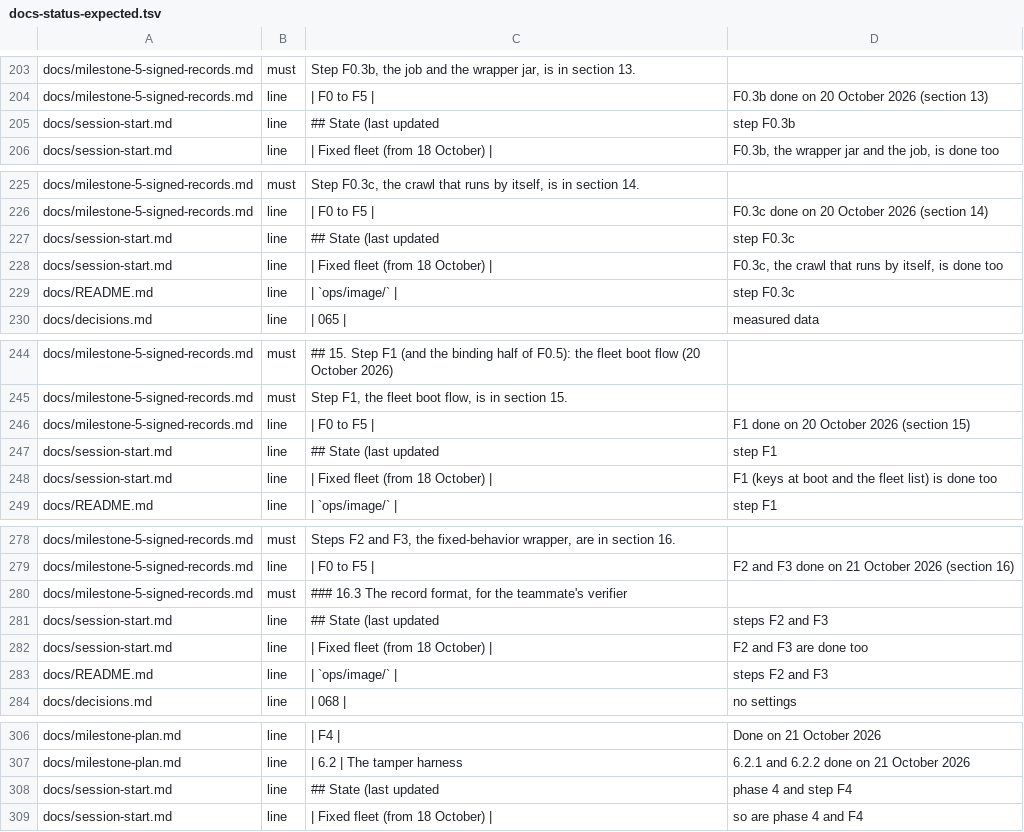
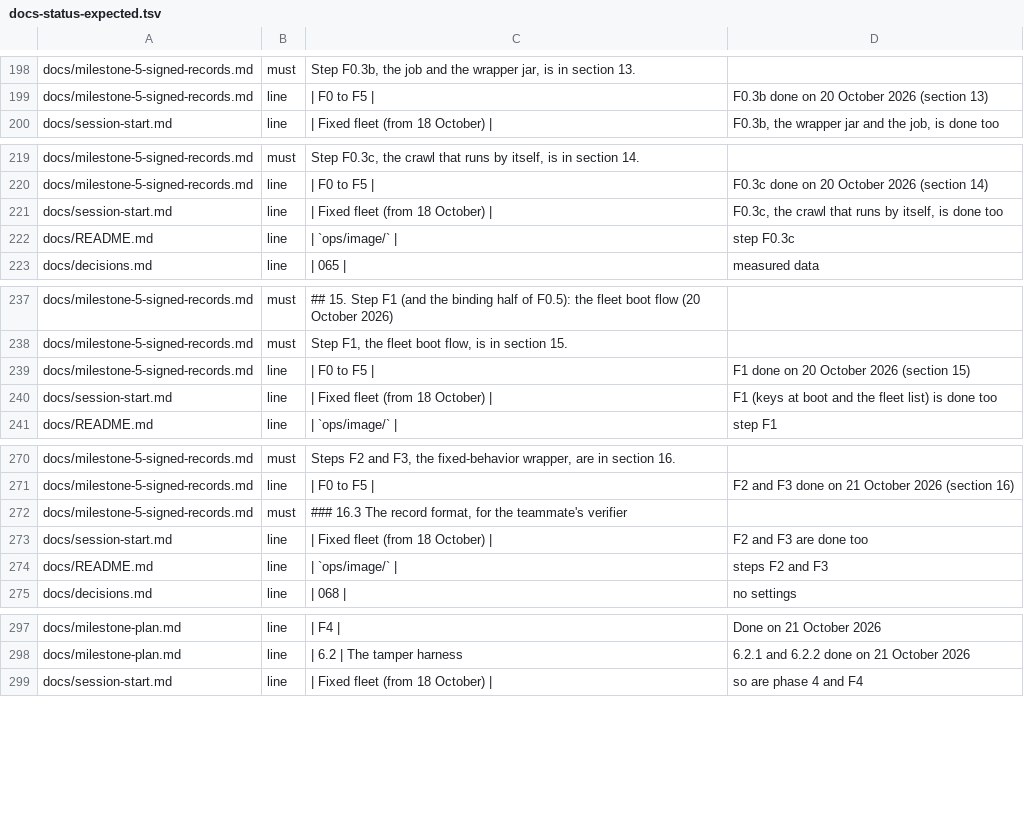
Before and after one commit to Heron-AI-Security/trus-tee-crawl, a TSV file: ops/attested/docs-status-expected.tsv, drawn as a sheet; only a part is shown, gaps mark what is left out; the diff covers the shown part only.

Commit message:
docs(r4): bring every document to 27 October 2026 and record step R4
Brings the 22 documents of docs/ other than the README and the first-principles guide to 27 October 2026. Every document has a status note of that date, or a rewritten status. The session page is rewritten (the old state is kept as history, because the audit quotes it); the plan, the Milestone 5 and 6 reports, the handoff and the two next-steps notes now say that R0 to R5 are done (R4 with three parts open), that R6 is deferred, that R7 is the teammate's and that F5 is next. The decision index is in chronological order (it ran 69, 79 to 70 before), ADR-077 to ADR-079 are added, and ADR-009 and ADR-078 are linked (the start-up cache is removed from the image). Limitations rows 186 to 193 are added and rows 30, 79, 85, 118, 119, 131, 134, 137, 145 and 171 are brought up to date; security rows 32 and 33 and the not-addressed list; mistakes 183 to 187 with rules 73 to 77; run section 9.14; section 6.5 of the Milestone 6 report. The status table of the audit is updated with the new statuses. The README and the first-principles guide are not changed.

```diff
--- a/ops/attested/docs-status-expected.tsv
+++ b/ops/attested/docs-status-expected.tsv
@@ -204,3 +199,2 @@ docs/milestone-5-signed-records.md	must	Step F0.3b, the job and the wrapper jar,
 docs/milestone-5-signed-records.md	line	| F0 to F5 |	F0.3b done on 20 October 2026 (section 13)
-docs/session-start.md	line	## State (last updated	step F0.3b
 docs/session-start.md	line	| Fixed fleet (from 18 October) |	F0.3b, the wrapper jar and the job, is done too
@@ -226,3 +220,2 @@ docs/milestone-5-signed-records.md	must	Step F0.3c, the crawl that runs by itsel
 docs/milestone-5-signed-records.md	line	| F0 to F5 |	F0.3c done on 20 October 2026 (section 14)
-docs/session-start.md	line	## State (last updated	step F0.3c
 docs/session-start.md	line	| Fixed fleet (from 18 October) |	F0.3c, the crawl that runs by itself, is done too
@@ -246,3 +239,2 @@ docs/milestone-5-signed-records.md	must	Step F1, the fleet boot flow, is in sect
 docs/milestone-5-signed-records.md	line	| F0 to F5 |	F1 done on 20 October 2026 (section 15)
-docs/session-start.md	line	## State (last updated	step F1
 docs/session-start.md	line	| Fixed fleet (from 18 October) |	F1 (keys at boot and the fleet list) is done too
@@ -280,3 +272,2 @@ docs/milestone-5-signed-records.md	line	| F0 to F5 |	F2 and F3 done on 21 Octobe
 docs/milestone-5-signed-records.md	must	### 16.3 The record format, for the teammate's verifier
-docs/session-start.md	line	## State (last updated	steps F2 and F3
 docs/session-start.md	line	| Fixed fleet (from 18 October) |	F2 and F3 are done too
@@ -307,3 +298,2 @@ docs/milestone-plan.md	line	| F4 |	Done on 21 October 2026
 docs/milestone-plan.md	line	| 6.2 | The tamper harness	6.2.1 and 6.2.2 done on 21 October 2026
-docs/session-start.md	line	## State (last updated	phase 4 and step F4
 docs/session-start.md	line	| Fixed fleet (from 18 October) |	so are phase 4 and F4
```
Also changed, not shown: 44 added rows and 8 removed rows elsewhere in this file, 22 other files.
